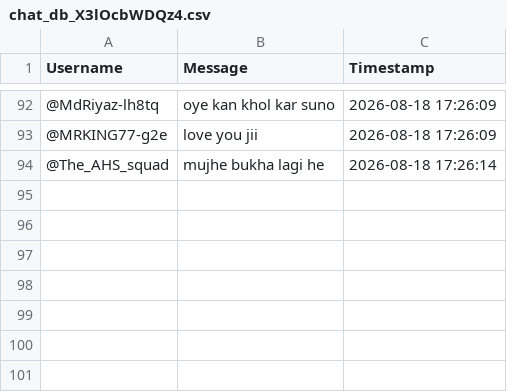
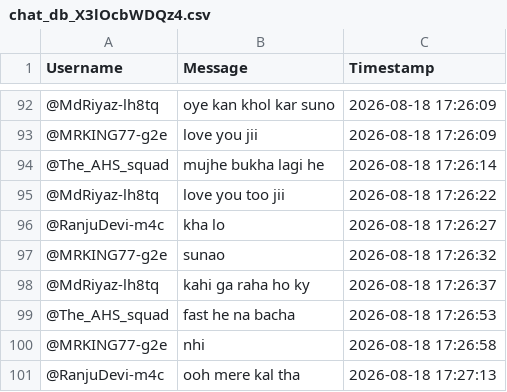
Before and after one commit to sjskkaka281/Ytsc, a CSV file: chat_db_X3lOcbWDQz4.csv, drawn as a sheet; only a part is shown, gaps mark what is left out; the diff names each change by its address in the sheet, - before the commit and + after, or states it on an @@ line.

```diff
--- a/chat_db_X3lOcbWDQz4.csv
+++ b/chat_db_X3lOcbWDQz4.csv
+row 95: @MdRiyaz-lh8tq | love you too jii | 2026-08-18 17:26:22
+row 96: @RanjuDevi-m4c | kha lo | 2026-08-18 17:26:27
+row 97: @MRKING77-g2e | sunao | 2026-08-18 17:26:32
+row 98: @MdRiyaz-lh8tq | kahi ga raha ho ky | 2026-08-18 17:26:37
+row 99: @The_AHS_squad | fast he na bacha | 2026-08-18 17:26:53
+row 100: @MRKING77-g2e | nhi | 2026-08-18 17:26:58
+row 101: @RanjuDevi-m4c | ooh mere kal tha | 2026-08-18 17:27:13
```
